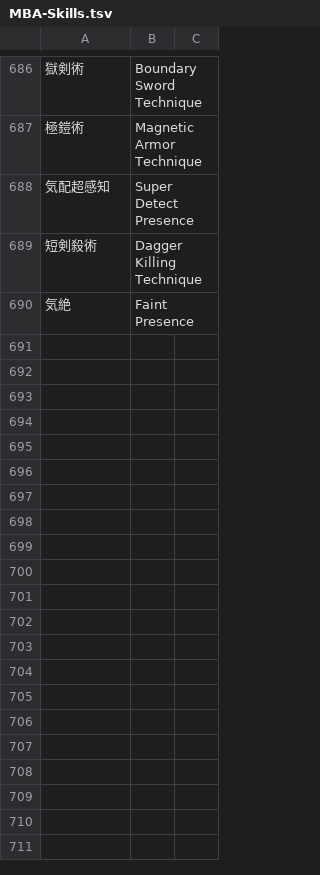
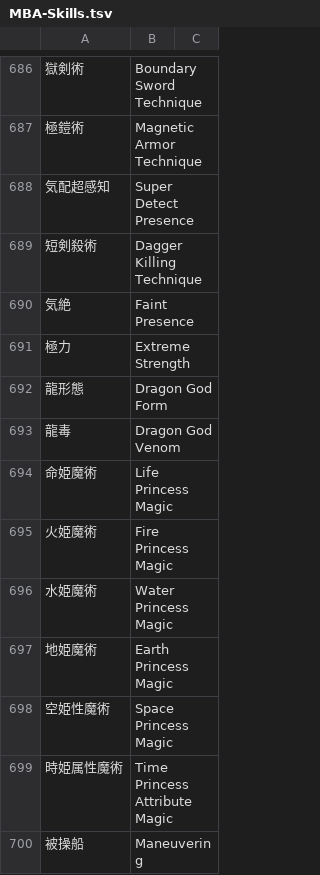
Before and after one commit to nille02/mtl, a TSV file: data/wordlist/Death Mage Raw/MBA-Skills.tsv, drawn as a sheet; only a part is shown, gaps mark what is left out; the diff names each change by its address in the sheet, - before the commit and + after, or states it on an @@ line.

```diff
--- a/data/wordlist/Death Mage Raw/MBA-Skills.tsv
+++ b/data/wordlist/Death Mage Raw/MBA-Skills.tsv
+row 691: 極力 | Extreme Strength
+row 692: 龍形態 | Dragon God Form
+row 693: 龍毒 | Dragon God Venom
+row 694: 命姫魔術 | Life Princess Magic
+row 695: 火姫魔術 | Fire Princess Magic
+row 696: 水姫魔術 | Water Princess Magic
+row 697: 地姫魔術 | Earth Princess Magic
+row 698: 空姫性魔術 | Space Princess Magic
+row 699: 時姫属性魔術 | Time Princess Attribute Magic
+row 700: 被操船 | Maneuvering
```
Also changed, not shown: data/wordlist/Death Mage Raw/MBA-Races.tsv, data/wordlist/Death Mage Raw/MBA-Titles.tsv.
